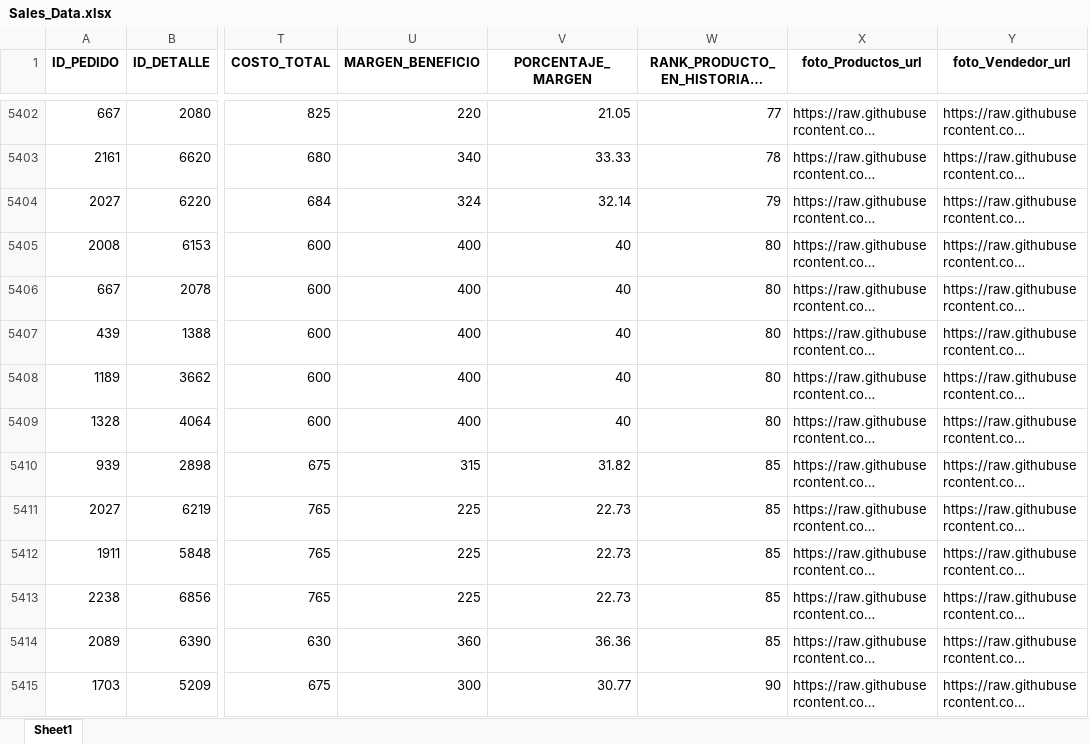
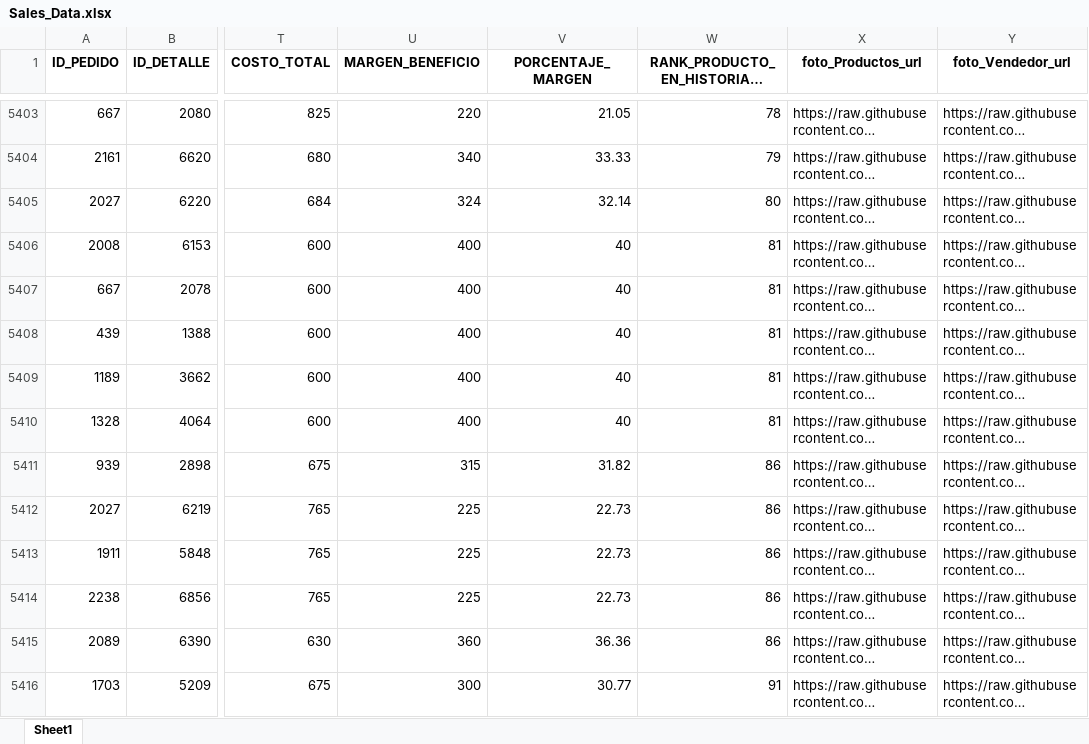
Before and after one commit to JUANCITOPENA/FUENTE_DE_LA_VERDAD_DATOS_SQL_SERVER_AUTOMATIZADOS_CSV_XLSX_JSON_BI, an Excel workbook: Sales_Data.xlsx, sheet Sheet1, drawn as a sheet; only a part is shown, gaps mark what is left out; long unchanged cells end in …; values as stored, in another font and other column widths than the file's, no borders; addresses are those after the commit; the diff covers the shown part only; the diff names each change by its address in the sheet, - before the commit and + after, or states it on an @@ line.

```diff
--- a/Sales_Data.xlsx (sheet Sheet1)
+++ b/Sales_Data.xlsx (sheet Sheet1)
-W5403: 77
+W5403: 78
-W5404: 78
+W5404: 79
-W5405: 79
+W5405: 80
-W5406:W5410: 80
+W5406:W5410: 81
-W5411:W5415: 85
+W5411:W5415: 86
-W5416: 90
+W5416: 91
```
Also changed, not shown: 7 added rows, 1 removed row and 233 edited cells elsewhere in this sheet, 2 other files.
